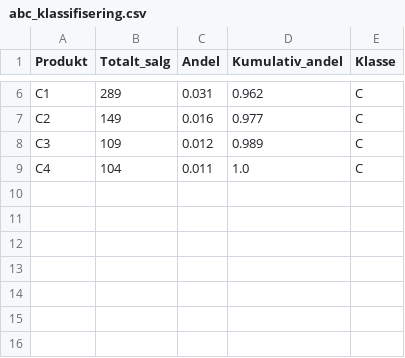
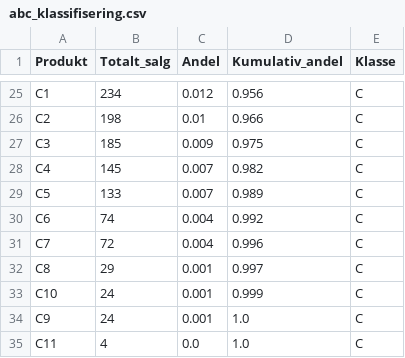
Before and after one commit to LOG650/G22-sfo, a CSV file: 006 analysis/aktiviteter/3_4_data_metode_og_modellering/resultat/abc_klassifisering.csv, drawn as a sheet; only a part is shown, gaps mark what is left out; addresses are those after the commit; the diff covers the shown part only; the diff names each change by its address in the sheet, - before the commit and + after, or states it on an @@ line.

```diff
--- a/006 analysis/aktiviteter/3_4_data_metode_og_modellering/resultat/abc_klassifisering.csv
+++ b/006 analysis/aktiviteter/3_4_data_metode_og_modellering/resultat/abc_klassifisering.csv
-B25 (Totalt_salg): 289
+B25 (Totalt_salg): 234
-C25 (Andel): 0.031
+C25 (Andel): 0.012
-D25 (Kumulativ_andel): 0.962
+D25 (Kumulativ_andel): 0.956
-B26 (Totalt_salg): 149
+B26 (Totalt_salg): 198
-C26 (Andel): 0.016
+C26 (Andel): 0.01
-D26 (Kumulativ_andel): 0.977
+D26 (Kumulativ_andel): 0.966
-B27 (Totalt_salg): 109
+B27 (Totalt_salg): 185
-C27 (Andel): 0.012
+C27 (Andel): 0.009
-D27 (Kumulativ_andel): 0.989
+D27 (Kumulativ_andel): 0.975
-B28 (Totalt_salg): 104
+B28 (Totalt_salg): 145
-C28 (Andel): 0.011
+C28 (Andel): 0.007
-D28 (Kumulativ_andel): 1.0
+D28 (Kumulativ_andel): 0.982
+row 29: C5 | 133 | 0.007 | 0.989 | C
+row 30: C6 | 74 | 0.004 | 0.992 | C
+row 31: C7 | 72 | 0.004 | 0.996 | C
+row 32: C8 | 29 | 0.001 | 0.997 | C
+row 33: C10 | 24 | 0.001 | 0.999 | C
+row 34: C9 | 24 | 0.001 | 1.0 | C
+row 35: C11 | 4 | 0.0 | 1.0 | C
```
Also changed, not shown: 19 added rows and 10 edited cells elsewhere in this file, 006 analysis/aktiviteter/3_3_casebeskrivelse_og_datainnsamling/resultat/salg_renset.csv, 006 analysis/aktiviteter/3_4_data_metode_og_modellering/resultat/lp_allokering_S1_baseline.csv, 24 other files.
